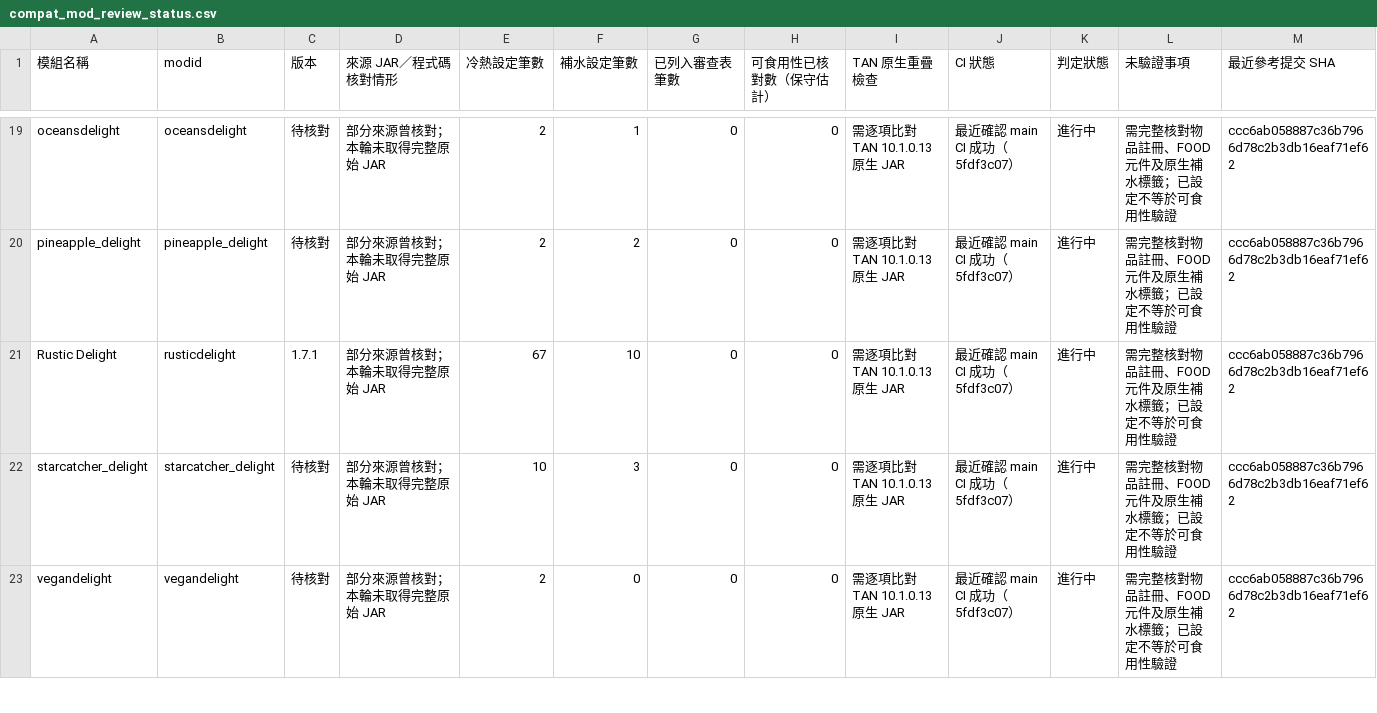
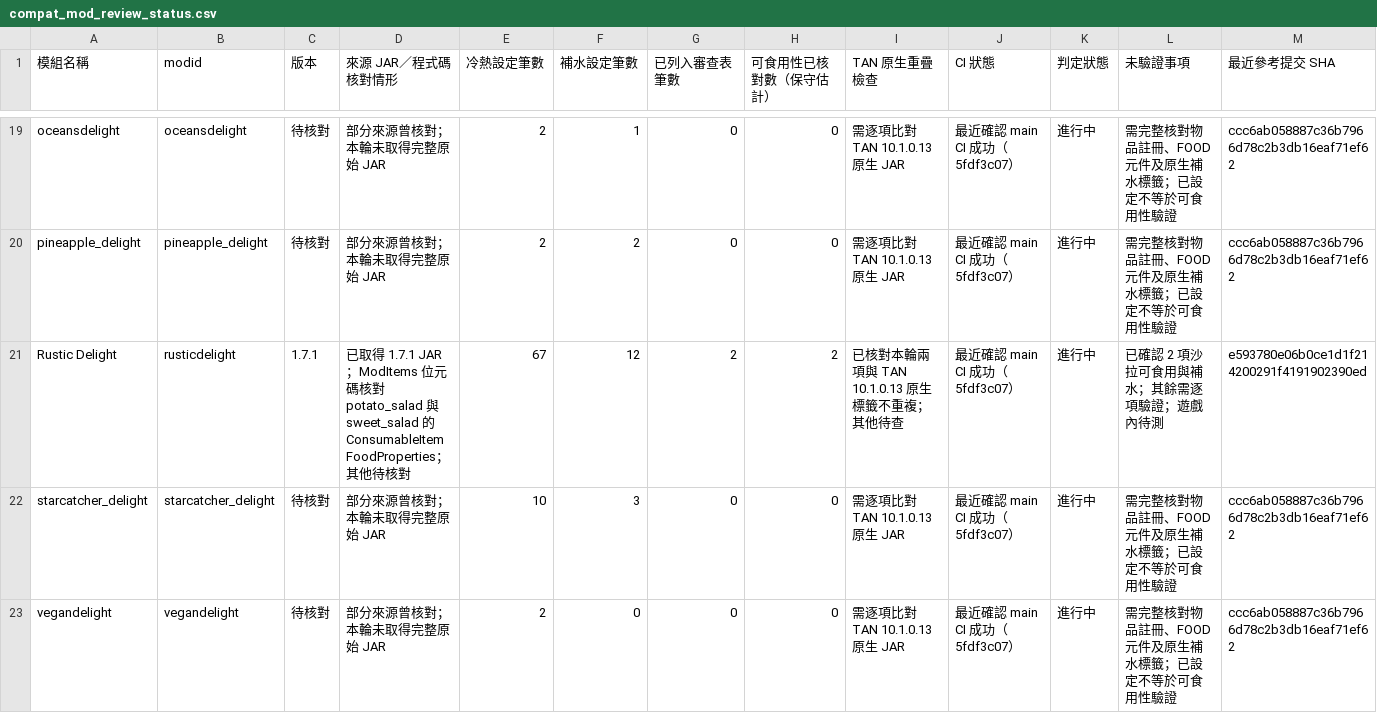
Before and after one commit to ItoHime0605/FoodTemperatureCompat, a CSV file: compatibility/compat_mod_review_status.csv, drawn as a sheet; only a part is shown, gaps mark what is left out; the diff names each change by its address in the sheet, - before the commit and + after, or states it on an @@ line.

Commit message:
Persist Rustic Delight bytecode food verification in compatibility ledger

```diff
--- a/compatibility/compat_mod_review_status.csv
+++ b/compatibility/compat_mod_review_status.csv
-D21 (來源 JAR／程式碼核對情形): 部分來源曾核對；本輪未取得完整原始 JAR
+D21 (來源 JAR／程式碼核對情形): 已取得 1.7.1 JAR；ModItems 位元碼核對 potato_salad 與 sweet_salad 的 ConsumableItem FoodProperties；其他待核對
-F21 (補水設定筆數): 10
+F21 (補水設定筆數): 12
-G21 (已列入審查表筆數): 0
+G21 (已列入審查表筆數): 2
-H21 (可食用性已核對數（保守估計）): 0
+H21 (可食用性已核對數（保守估計）): 2
-I21 (TAN 原生重疊檢查): 需逐項比對 TAN 10.1.0.13 原生 JAR
+I21 (TAN 原生重疊檢查): 已核對本輪兩項與 TAN 10.1.0.13 原生標籤不重複；其他待查
-L21 (未驗證事項): 需完整核對物品註冊、FOOD 元件及原生補水標籤；已設定不等於可食用性驗證
+L21 (未驗證事項): 已確認 2 項沙拉可食用與補水；其餘需逐項驗證；遊戲內待測
-M21 (最近參考提交 SHA): ccc6ab058887c36b7966d78c2b3db16eaf71ef62
+M21 (最近參考提交 SHA): e593780e06b0ce1d1f214200291f4191902390ed
```
